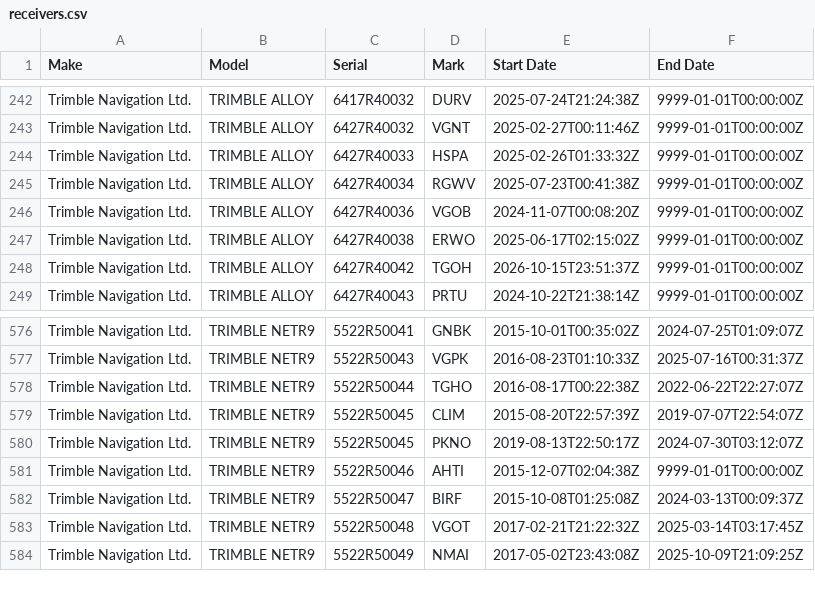
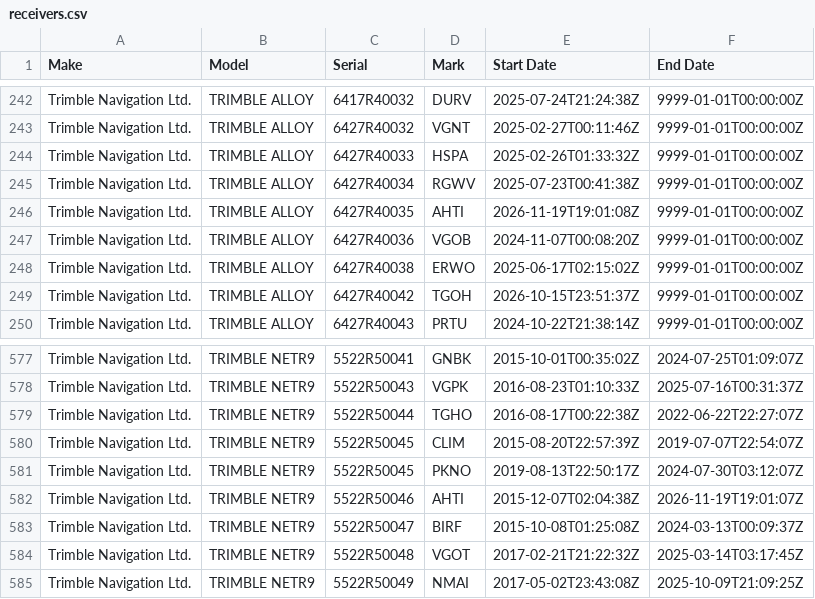
Before and after one commit to GeoNet/delta, a CSV file: install/receivers.csv, drawn as a sheet; only a part is shown, gaps mark what is left out.

Commit message:
nfc: AHTI receiver swap - NETR9 for Alloy
Files modified:
assets/receivers.csv
install/firmware.csv
install/receivers.csv
install/sessions.csv

```diff
--- a/install/receivers.csv
+++ b/install/receivers.csv
@@ -245,2 +245,3 @@ Trimble Navigation Ltd.,TRIMBLE ALLOY,6427R40033,HSPA,2025-02-26T01:33:32Z,9999-
 Trimble Navigation Ltd.,TRIMBLE ALLOY,6427R40034,RGWV,2025-07-23T00:41:38Z,9999-01-01T00:00:00Z
+Trimble Navigation Ltd.,TRIMBLE ALLOY,6427R40035,AHTI,2026-11-19T19:01:08Z,9999-01-01T00:00:00Z
 Trimble Navigation Ltd.,TRIMBLE ALLOY,6427R40036,VGOB,2024-11-07T00:08:20Z,9999-01-01T00:00:00Z
@@ -580,3 +581,3 @@ Trimble Navigation Ltd.,TRIMBLE NETR9,5522R50045,CLIM,2015-08-20T22:57:39Z,2019-
 Trimble Navigation Ltd.,TRIMBLE NETR9,5522R50045,PKNO,2019-08-13T22:50:17Z,2024-07-30T03:12:07Z
-Trimble Navigation Ltd.,TRIMBLE NETR9,5522R50046,AHTI,2015-12-07T02:04:38Z,9999-01-01T00:00:00Z
+Trimble Navigation Ltd.,TRIMBLE NETR9,5522R50046,AHTI,2015-12-07T02:04:38Z,2026-11-19T19:01:07Z
 Trimble Navigation Ltd.,TRIMBLE NETR9,5522R50047,BIRF,2015-10-08T01:25:08Z,2024-03-13T00:09:37Z
```
Also changed, not shown: assets/receivers.csv, install/firmware.csv, 1 other file.
